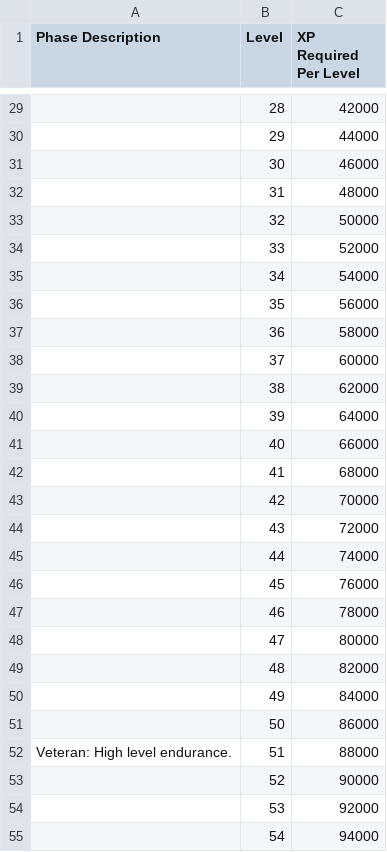
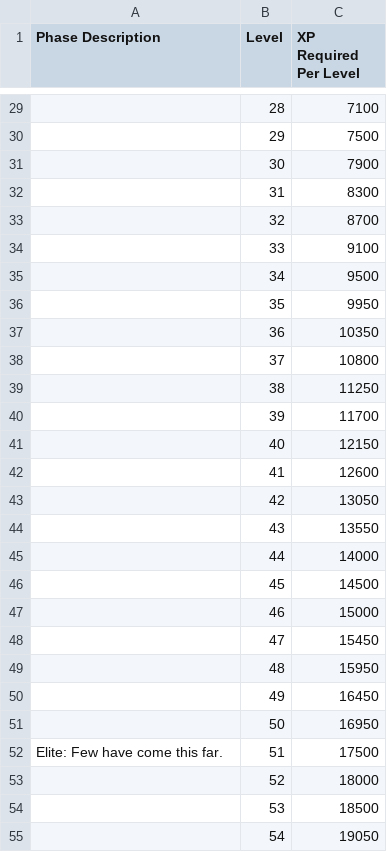
Before and after one commit to yxqzme2/achievement-engine-wrapped, a CSV file: csv/xpcurve.csv, drawn as a sheet; only a part is shown, gaps mark what is left out; the diff covers the shown part only; the diff names each change by its address in the sheet, - before the commit and + after, or states it on an @@ line.

```diff
--- a/csv/xpcurve.csv
+++ b/csv/xpcurve.csv
-C29 (XP Required Per Level): 42000
+C29 (XP Required Per Level): 7100
-C30 (XP Required Per Level): 44000
+C30 (XP Required Per Level): 7500
-C31 (XP Required Per Level): 46000
+C31 (XP Required Per Level): 7900
-C32 (XP Required Per Level): 48000
+C32 (XP Required Per Level): 8300
-C33 (XP Required Per Level): 50000
+C33 (XP Required Per Level): 8700
-C34 (XP Required Per Level): 52000
+C34 (XP Required Per Level): 9100
-C35 (XP Required Per Level): 54000
+C35 (XP Required Per Level): 9500
-C36 (XP Required Per Level): 56000
+C36 (XP Required Per Level): 9950
-C37 (XP Required Per Level): 58000
+C37 (XP Required Per Level): 10350
-C38 (XP Required Per Level): 60000
+C38 (XP Required Per Level): 10800
-C39 (XP Required Per Level): 62000
+C39 (XP Required Per Level): 11250
-C40 (XP Required Per Level): 64000
+C40 (XP Required Per Level): 11700
-C41 (XP Required Per Level): 66000
+C41 (XP Required Per Level): 12150
-C42 (XP Required Per Level): 68000
+C42 (XP Required Per Level): 12600
-C43 (XP Required Per Level): 70000
+C43 (XP Required Per Level): 13050
-C44 (XP Required Per Level): 72000
+C44 (XP Required Per Level): 13550
-C45 (XP Required Per Level): 74000
+C45 (XP Required Per Level): 14000
-C46 (XP Required Per Level): 76000
+C46 (XP Required Per Level): 14500
-C47 (XP Required Per Level): 78000
+C47 (XP Required Per Level): 15000
-C48 (XP Required Per Level): 80000
+C48 (XP Required Per Level): 15450
-C49 (XP Required Per Level): 82000
+C49 (XP Required Per Level): 15950
-C50 (XP Required Per Level): 84000
+C50 (XP Required Per Level): 16450
-C51 (XP Required Per Level): 86000
+C51 (XP Required Per Level): 16950
-A52 (Phase Description): Veteran: High level endurance.
+A52 (Phase Description): Elite: Few have come this far.
-C52 (XP Required Per Level): 88000
+C52 (XP Required Per Level): 17500
-C53 (XP Required Per Level): 90000
+C53 (XP Required Per Level): 18000
-C54 (XP Required Per Level): 92000
+C54 (XP Required Per Level): 18500
-C55 (XP Required Per Level): 94000
+C55 (XP Required Per Level): 19050
```
Also changed, not shown: 78 edited cells elsewhere in this file, 2 other files.
